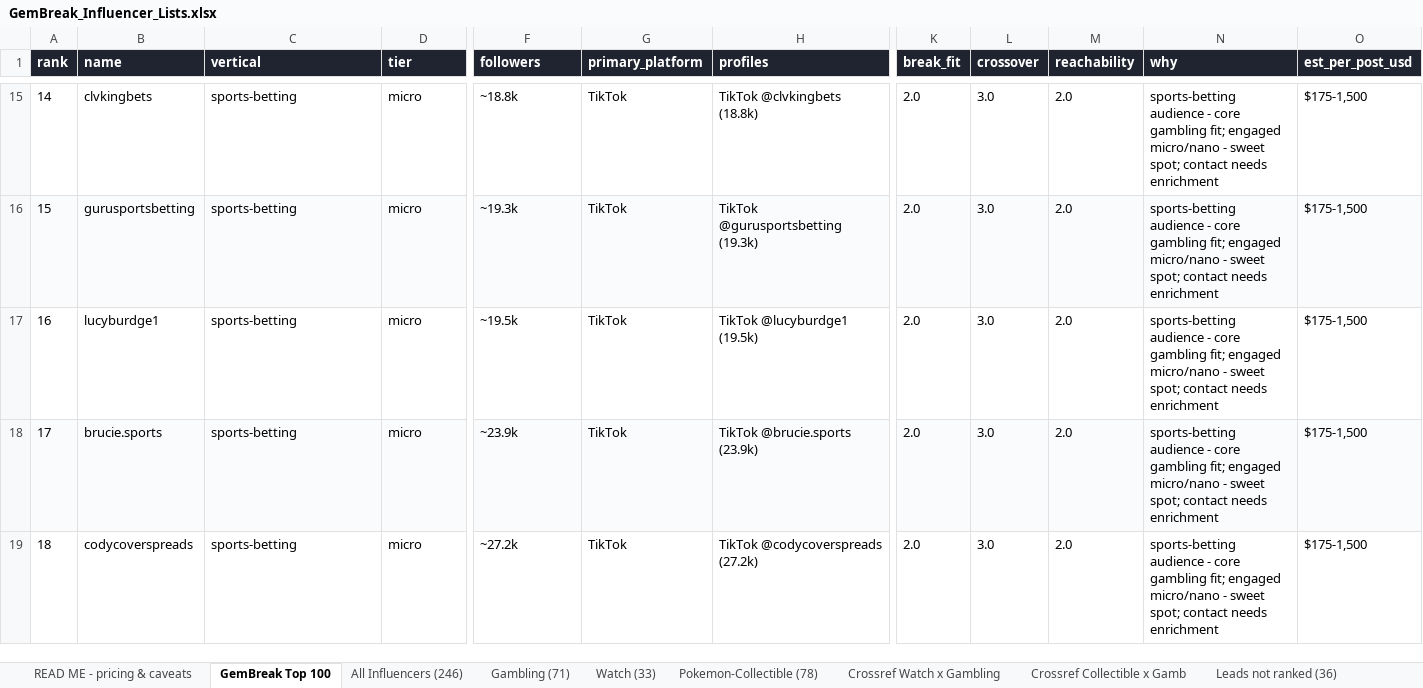
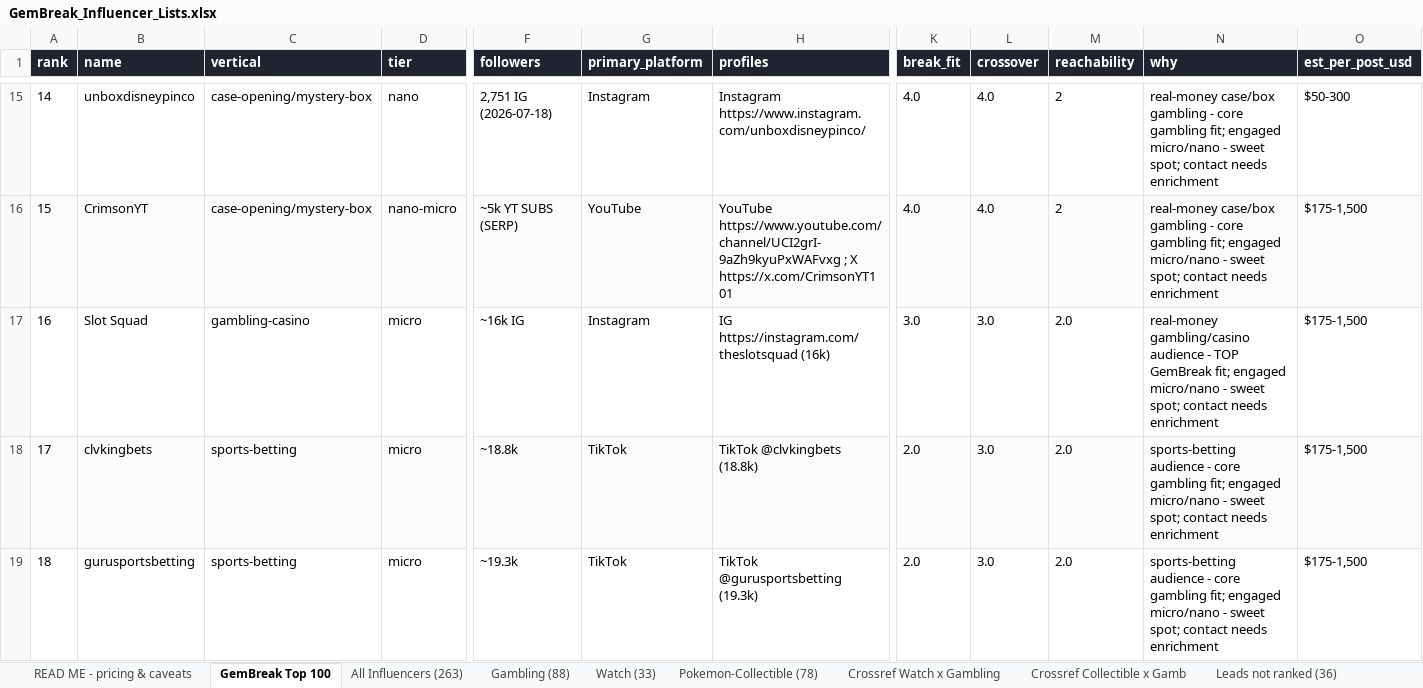
Before and after one commit to AveryArtlife/art-discovery-agent, an Excel workbook: research/GemBreak_Influencer_Lists.xlsx, sheet GemBreak Top 100, drawn as a sheet; only a part is shown, gaps mark what is left out; values as stored, in another font and other column widths than the file's, no borders; the diff covers the shown part only; the diff names each change by its address in the sheet, - before the commit and + after, or states it on an @@ line.

```diff
--- a/research/GemBreak_Influencer_Lists.xlsx (sheet GemBreak Top 100)
+++ b/research/GemBreak_Influencer_Lists.xlsx (sheet GemBreak Top 100)
-sheet tab: All Influencers (246)
+sheet tab: All Influencers (263)
-sheet tab: Gambling (71)
+sheet tab: Gambling (88)
-B15 (name): clvkingbets
+B15 (name): unboxdisneypinco
-C15:C16 (vertical): sports-betting
+C15:C16 (vertical): case-opening/mystery-box
-D15 (tier): micro
+D15 (tier): nano
-F15 (followers): ~18.8k
+F15 (followers): 2,751 IG (2026-07-18)
-G15 (primary_platform): TikTok
+G15 (primary_platform): Instagram
-H15 (profiles): TikTok @clvkingbets (18.8k)
+H15 (profiles): Instagram https://www.instagram.com/unboxdisneypinco/
-K15:K16 (break_fit): 2.0
+K15:K16 (break_fit): 4.0
-L15:L16 (crossover): 3.0
+L15:L16 (crossover): 4.0
-M15:M16 (reachability): 2.0
+M15:M16 (reachability): 2
-N15:N16 (why): sports-betting audience - core…
+N15:N16 (why): real-money case/box gambling - core…
-O15 (est_per_post_usd): $175-1,500
+O15 (est_per_post_usd): $50-300
-B16 (name): gurusportsbetting
+B16 (name): CrimsonYT
-D16 (tier): micro
+D16 (tier): nano-micro
-F16 (followers): ~19.3k
+F16 (followers): ~5k YT SUBS (SERP)
-G16 (primary_platform): TikTok
+G16 (primary_platform): YouTube
-H16 (profiles): TikTok @gurusportsbetting (19.3k)
+H16 (profiles): YouTube https://www.youtube.com/channel/UCI2grI-9aZh9kyuPxWAFvxg ; X https://x.com/CrimsonYT101
-B17 (name): lucyburdge1
+B17 (name): Slot Squad
-C17 (vertical): sports-betting
+C17 (vertical): gambling-casino
-F17 (followers): ~19.5k
+F17 (followers): ~16k IG
-G17 (primary_platform): TikTok
+G17 (primary_platform): Instagram
-H17 (profiles): TikTok @lucyburdge1 (19.5k)
+H17 (profiles): IG https://instagram.com/theslotsquad (16k)
-K17 (break_fit): 2.0
+K17 (break_fit): 3.0
-N17 (why): sports-betting audience - core gambling fit; engaged…
+N17 (why): real-money gambling/casino audience - TOP GemBreak fit; engaged…
-B18 (name): brucie.sports
+B18 (name): clvkingbets
-F18 (followers): ~23.9k
+F18 (followers): ~18.8k
-H18 (profiles): TikTok @brucie.sports (23.9k)
+H18 (profiles): TikTok @clvkingbets (18.8k)
-B19 (name): codycoverspreads
+B19 (name): gurusportsbetting
-F19 (followers): ~27.2k
+F19 (followers): ~19.3k
-H19 (profiles): TikTok @codycoverspreads (27.2k)
+H19 (profiles): TikTok @gurusportsbetting (19.3k)
```
Also changed, not shown: 672 edited cells elsewhere in this sheet, sheet Gambling (88), sheet All Influencers (263), 4 other files.
